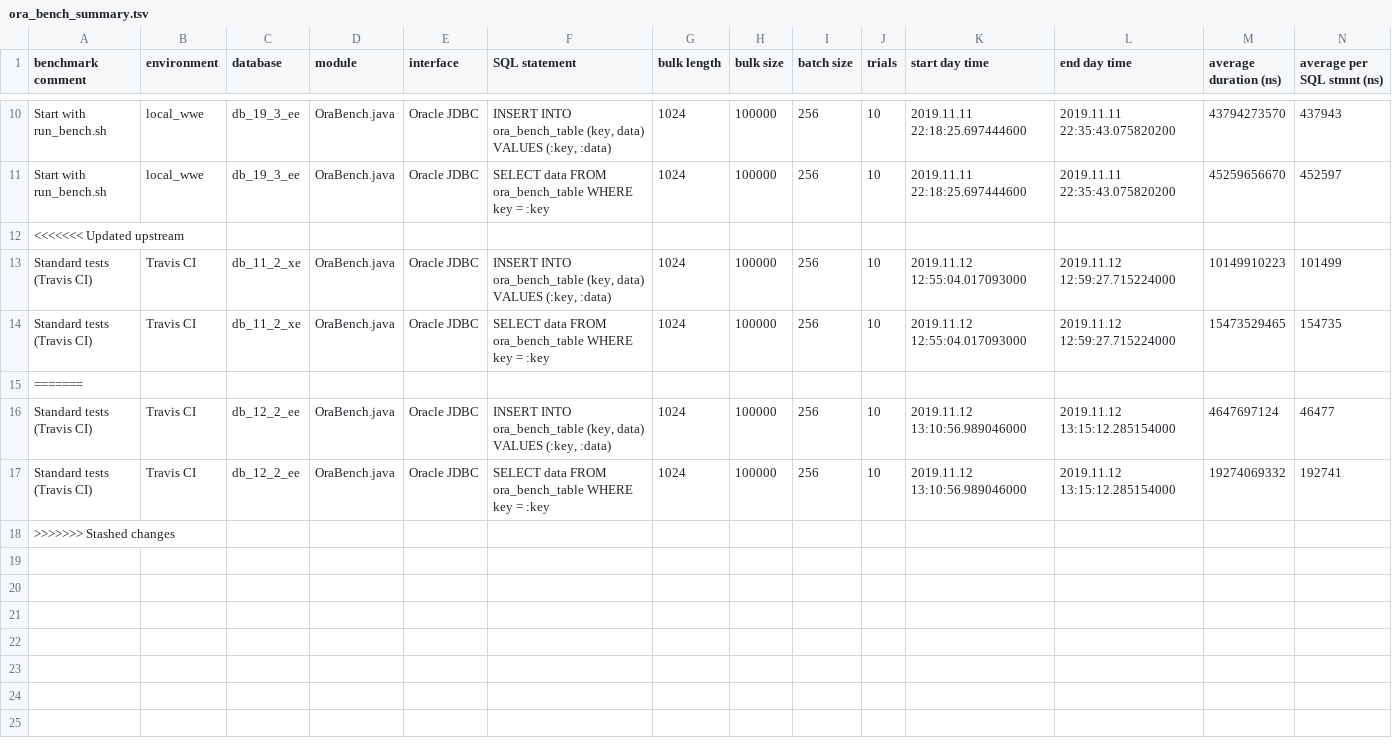
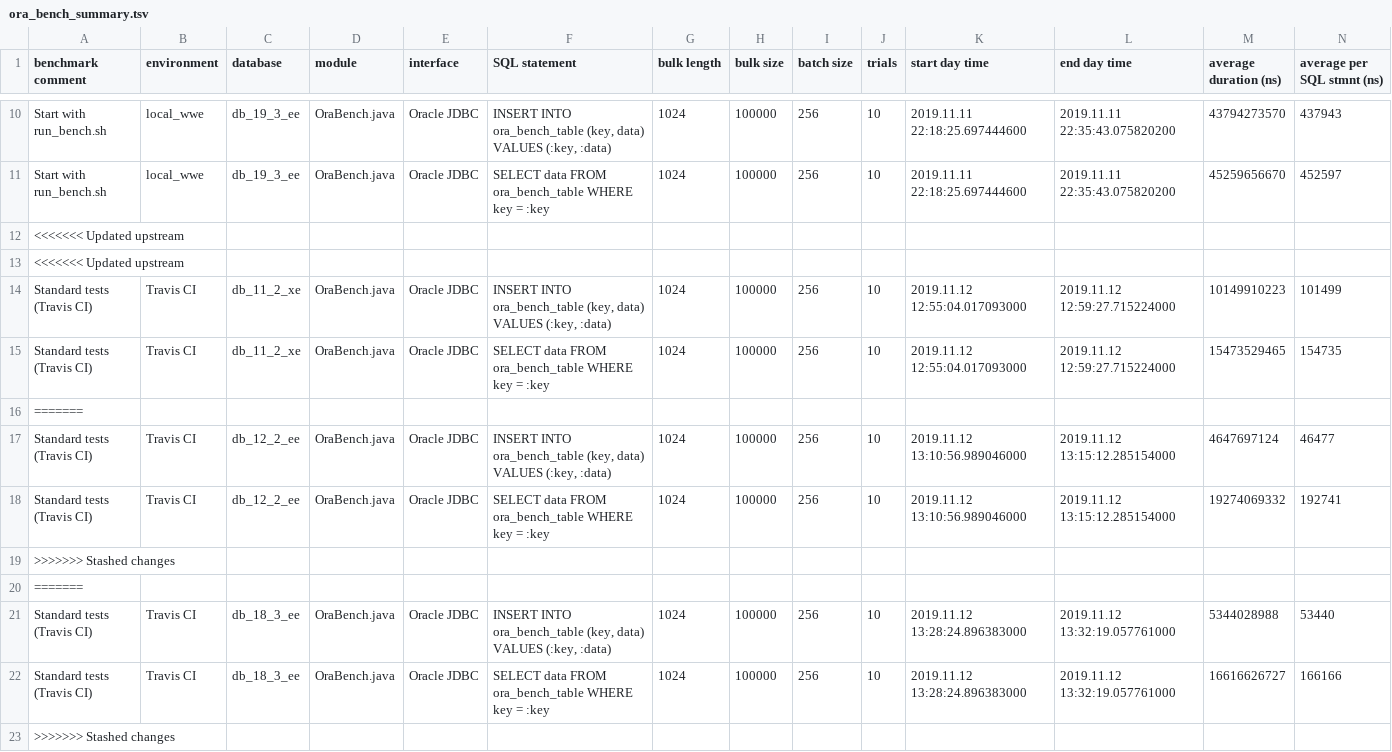
Before and after one commit to KonnexionsGmbH/ora_bench, a TSV file: priv/ora_bench_summary.tsv, drawn as a sheet; only a part is shown, gaps mark what is left out; rows hold the shown columns only; the diff names each change by its address in the sheet, - before the commit and + after, or states it on an @@ line.

Commit message:
Travis update: Nov 2019 (Build 54)
[skip ci]

```diff
--- a/priv/ora_bench_summary.tsv
+++ b/priv/ora_bench_summary.tsv
+row 13: <<<<<<< Updated upstream
+row 19: >>>>>>> Stashed changes
+row 20: =======
+row 21: Standard tests (Travis CI) | Travis CI | db_18_3_ee | OraBench.java | Oracle JDBC | INSERT INTO ora_bench_table (key, data) VALUES (:key, :data) | 1024 | 100000 | 256 | 10 | 2019.11.12 13:28:24.896383000 | 2019.11.12 13:32:19.057761000 | 5344028988 | 53440
+row 22: Standard tests (Travis CI) | Travis CI | db_18_3_ee | OraBench.java | Oracle JDBC | SELECT data FROM ora_bench_table WHERE key = :key | 1024 | 100000 | 256 | 10 | 2019.11.12 13:28:24.896383000 | 2019.11.12 13:32:19.057761000 | 16616626727 | 166166
```
Also changed, not shown: 2 other files.
